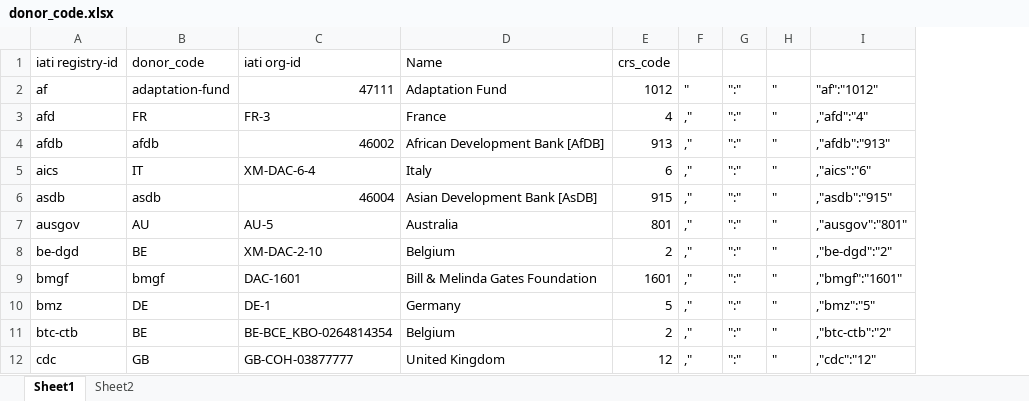
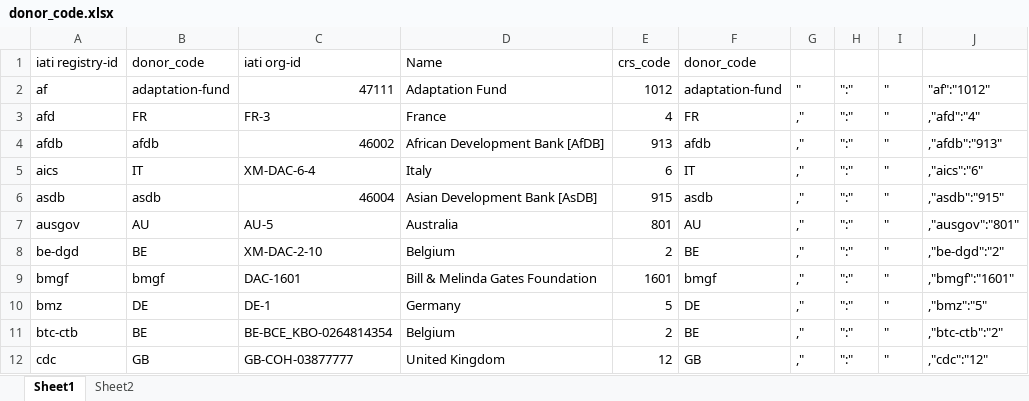
Before and after one commit to akmiller01/iati_flat_testing, an Excel workbook: donor_code.xlsx, sheet Sheet1, drawn as a sheet; only a part is shown; values as stored, in another font and other column widths than the file's, no borders; the diff names each change by its address in the sheet, - before the commit and + after, or states it on an @@ line.

```diff
--- a/donor_code.xlsx (sheet Sheet1)
+++ b/donor_code.xlsx (sheet Sheet1)
+column F (donor_code), rows 2-12: adaptation-fund | FR | afdb | IT | asdb | AU | BE | bmgf | DE | BE | GB
```
Also changed, not shown: sheet Sheet2, formulas that keep their value, hidden cells, output/iati_freq.xlsx, 6 other files.
